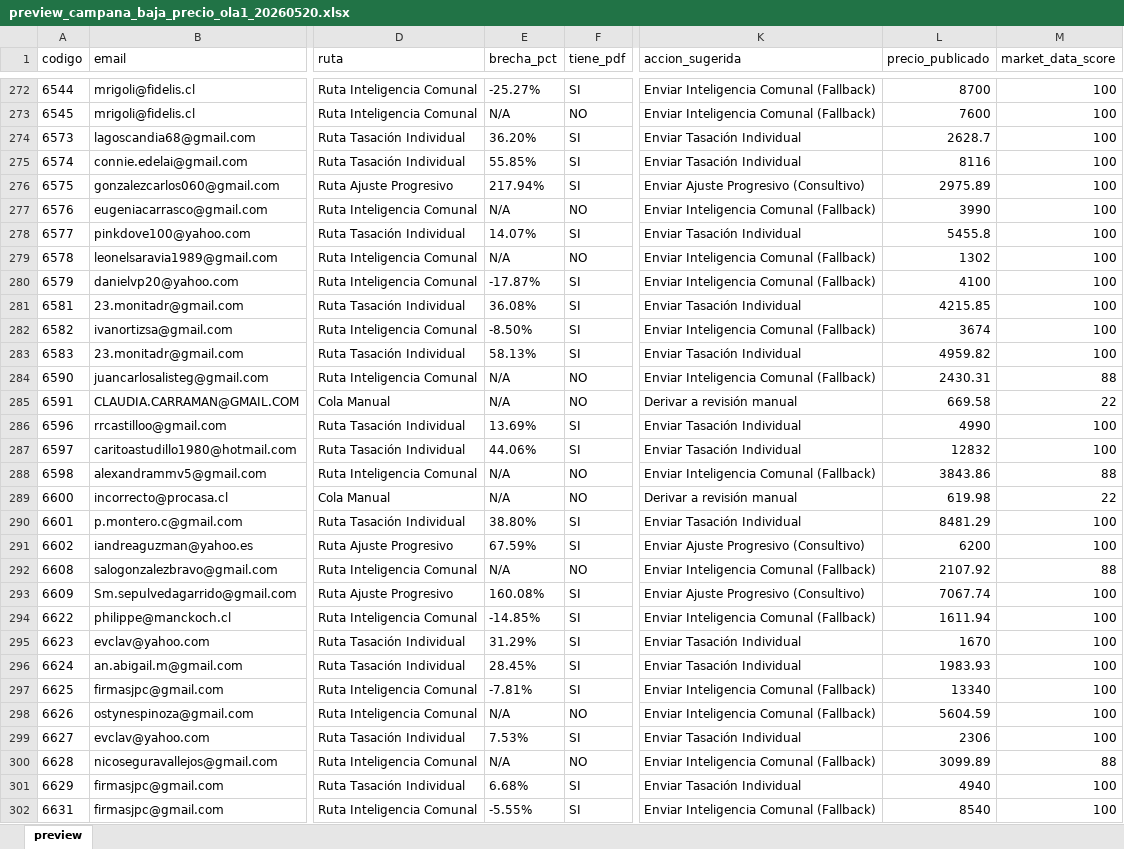
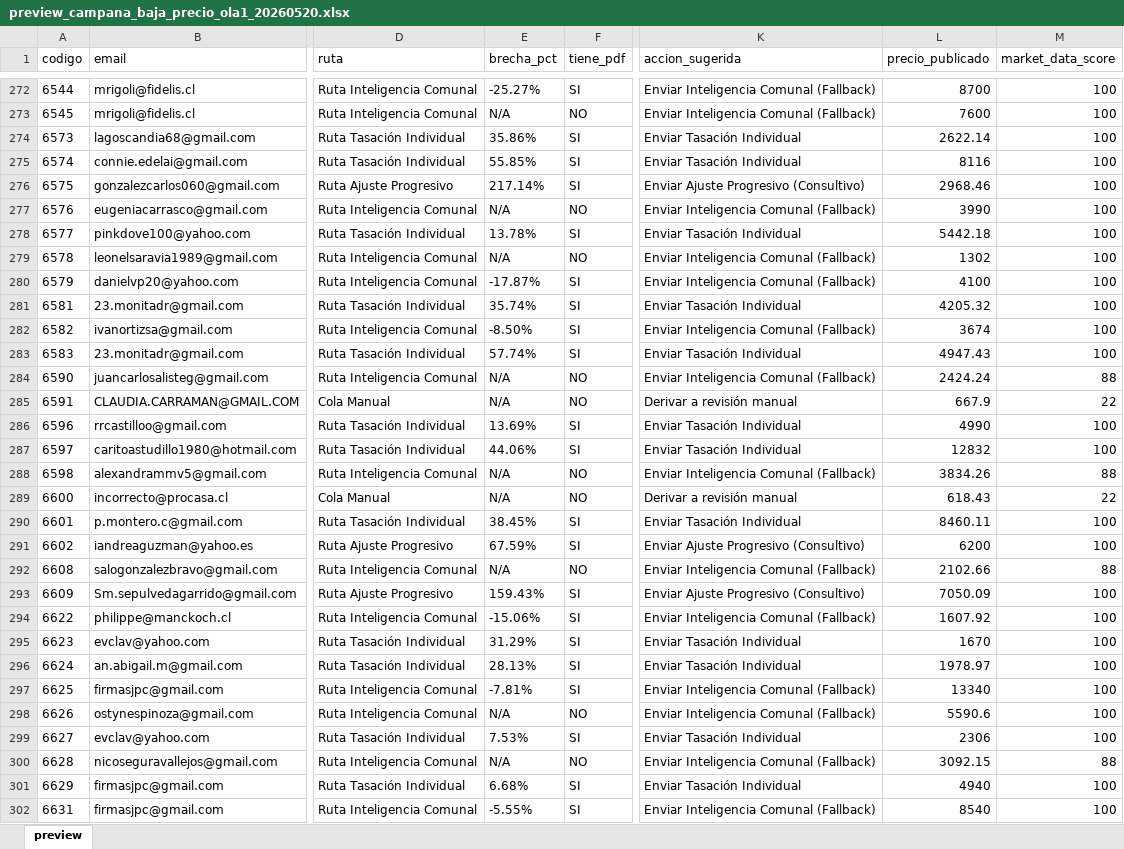
Before and after one commit to pgalleguil/procasa-chatbot, an Excel workbook: exports/preview_campana_baja_precio_ola1_20260520.xlsx, sheet preview, drawn as a sheet; only a part is shown, gaps mark what is left out; values as stored, in another font and other column widths than the file's, no borders; the diff covers the shown part only; the diff names each change by its address in the sheet, - before the commit and + after, or states it on an @@ line.

```diff
--- a/exports/preview_campana_baja_precio_ola1_20260520.xlsx (sheet preview)
+++ b/exports/preview_campana_baja_precio_ola1_20260520.xlsx (sheet preview)
-E274 (brecha_pct): 36.20%
+E274 (brecha_pct): 35.86%
-L274 (precio_publicado): 2628.7
+L274 (precio_publicado): 2622.14
-E276 (brecha_pct): 217.94%
+E276 (brecha_pct): 217.14%
-L276 (precio_publicado): 2975.89
+L276 (precio_publicado): 2968.46
-E278 (brecha_pct): 14.07%
+E278 (brecha_pct): 13.78%
-L278 (precio_publicado): 5455.8
+L278 (precio_publicado): 5442.18
-E281 (brecha_pct): 36.08%
+E281 (brecha_pct): 35.74%
-L281 (precio_publicado): 4215.85
+L281 (precio_publicado): 4205.32
-E283 (brecha_pct): 58.13%
+E283 (brecha_pct): 57.74%
-L283 (precio_publicado): 4959.82
+L283 (precio_publicado): 4947.43
-L284 (precio_publicado): 2430.31
+L284 (precio_publicado): 2424.24
-L285 (precio_publicado): 669.58
+L285 (precio_publicado): 667.9
-L288 (precio_publicado): 3843.86
+L288 (precio_publicado): 3834.26
-L289 (precio_publicado): 619.98
+L289 (precio_publicado): 618.43
-E290 (brecha_pct): 38.80%
+E290 (brecha_pct): 38.45%
-L290 (precio_publicado): 8481.29
+L290 (precio_publicado): 8460.11
-L292 (precio_publicado): 2107.92
+L292 (precio_publicado): 2102.66
-E293 (brecha_pct): 160.08%
+E293 (brecha_pct): 159.43%
-L293 (precio_publicado): 7067.74
+L293 (precio_publicado): 7050.09
-E294 (brecha_pct): -14.85%
+E294 (brecha_pct): -15.06%
-L294 (precio_publicado): 1611.94
+L294 (precio_publicado): 1607.92
-E296 (brecha_pct): 28.45%
+E296 (brecha_pct): 28.13%
-L296 (precio_publicado): 1983.93
+L296 (precio_publicado): 1978.97
-L298 (precio_publicado): 5604.59
+L298 (precio_publicado): 5590.6
-L300 (precio_publicado): 3099.89
+L300 (precio_publicado): 3092.15
```
Also changed, not shown: 1 added row and 225 edited cells elsewhere in this sheet, exports/propiedades_accionables.xlsx, 10 other files.
